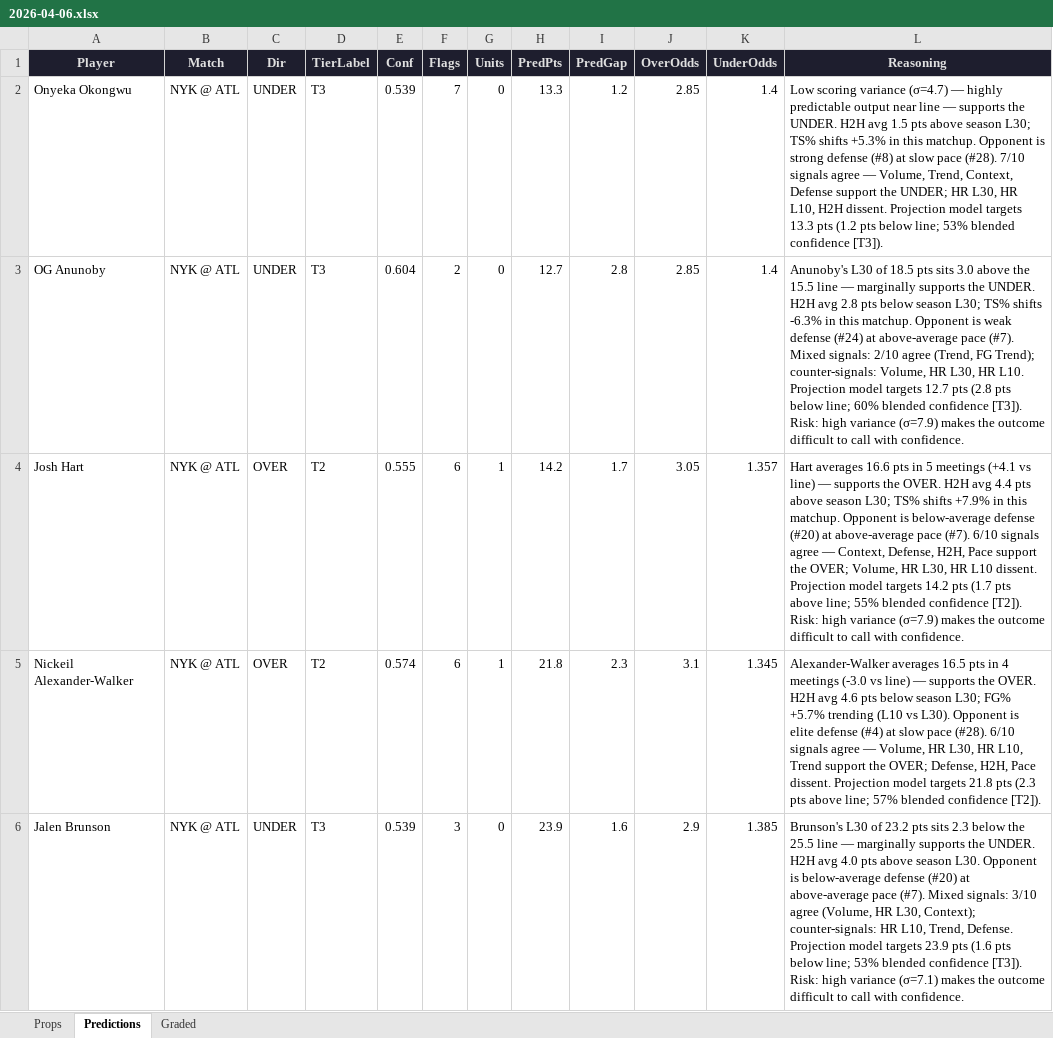
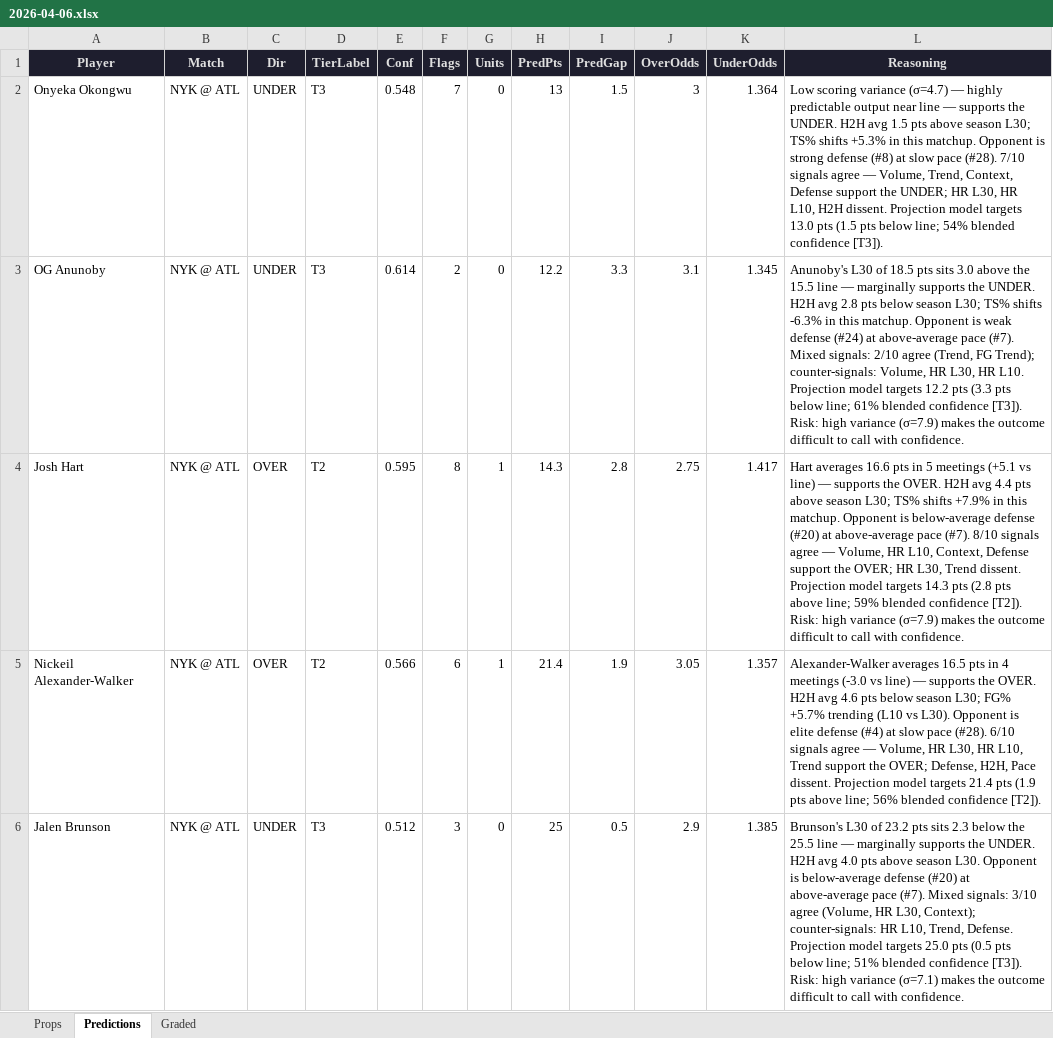
Before and after one commit to iamwerewolf1007/PropEdgeV11.0, an Excel workbook: daily/2026-04-06.xlsx, sheet Predictions, drawn as a sheet; only a part is shown; values as stored, in another font and other column widths than the file's, no borders; the diff covers the shown part only; the diff names each change by its address in the sheet, - before the commit and + after, or states it on an @@ line.

```diff
--- a/daily/2026-04-06.xlsx (sheet Predictions)
+++ b/daily/2026-04-06.xlsx (sheet Predictions)
-E2 (Conf): 0.539
+E2 (Conf): 0.548
-H2 (PredPts): 13.3
+H2 (PredPts): 13
-I2 (PredGap): 1.2
+I2 (PredGap): 1.5
-J2 (OverOdds): 2.85
+J2 (OverOdds): 3
-K2 (UnderOdds): 1.4
+K2 (UnderOdds): 1.364
-L2 (Reasoning): …model targets 13.3 pts (1.2 pts below line; 53% blended confidence…
+L2 (Reasoning): …model targets 13.0 pts (1.5 pts below line; 54% blended confidence…
-E3 (Conf): 0.604
+E3 (Conf): 0.614
-H3 (PredPts): 12.7
+H3 (PredPts): 12.2
-I3 (PredGap): 2.8
+I3 (PredGap): 3.3
-J3 (OverOdds): 2.85
+J3 (OverOdds): 3.1
-K3 (UnderOdds): 1.4
+K3 (UnderOdds): 1.345
-L3 (Reasoning): …model targets 12.7 pts (2.8 pts below line; 60% blended confidence…
+L3 (Reasoning): …model targets 12.2 pts (3.3 pts below line; 61% blended confidence…
-E4 (Conf): 0.555
+E4 (Conf): 0.595
-F4 (Flags): 6
+F4 (Flags): 8
-H4 (PredPts): 14.2
+H4 (PredPts): 14.3
-I4 (PredGap): 1.7
+I4 (PredGap): 2.8
-J4 (OverOdds): 3.05
+J4 (OverOdds): 2.75
-K4 (UnderOdds): 1.357
+K4 (UnderOdds): 1.417
-L4 (Reasoning): …5 meetings (+4.1 vs line) — supports the OVER. H2H avg 4.4 pts above season L30; TS% shifts +7.9% in this matchup. Opponent is below-average defense (#20) at above-average pace (#7). 6/10 signals agree — Context, Defense, H2H, Pace support the OVER; Volume, HR L30, HR L10 dissent. Projection model targets 14.2 pts (1.7 pts above line; 55% blended confidence…
+L4 (Reasoning): …5 meetings (+5.1 vs line) — supports the OVER. H2H avg 4.4 pts above season L30; TS% shifts +7.9% in this matchup. Opponent is below-average defense (#20) at above-average pace (#7). 8/10 signals agree — Volume, HR L10, Context, Defense support the OVER; HR L30, Trend dissent. Projection model targets 14.3 pts (2.8 pts above line; 59% blended confidence…
-E5 (Conf): 0.574
+E5 (Conf): 0.566
-H5 (PredPts): 21.8
+H5 (PredPts): 21.4
-I5 (PredGap): 2.3
+I5 (PredGap): 1.9
-J5 (OverOdds): 3.1
+J5 (OverOdds): 3.05
-K5 (UnderOdds): 1.345
+K5 (UnderOdds): 1.357
-L5 (Reasoning): …model targets 21.8 pts (2.3 pts above line; 57% blended confidence…
+L5 (Reasoning): …model targets 21.4 pts (1.9 pts above line; 56% blended confidence…
-E6 (Conf): 0.539
+E6 (Conf): 0.512
-H6 (PredPts): 23.9
+H6 (PredPts): 25
-I6 (PredGap): 1.6
+I6 (PredGap): 0.5
-L6 (Reasoning): …model targets 23.9 pts (1.6 pts below line; 53% blended confidence…
+L6 (Reasoning): …model targets 25.0 pts (0.5 pts below line; 51% blended confidence…
```
Also changed, not shown: 11 added rows, 10 removed rows and 253 edited cells elsewhere in this sheet, sheet Props, sheet Graded, 2 other files.
